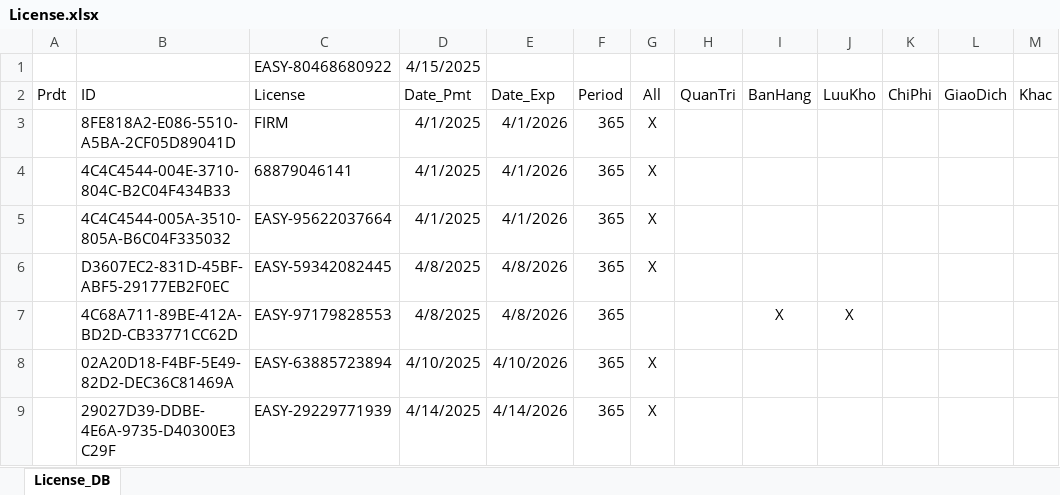
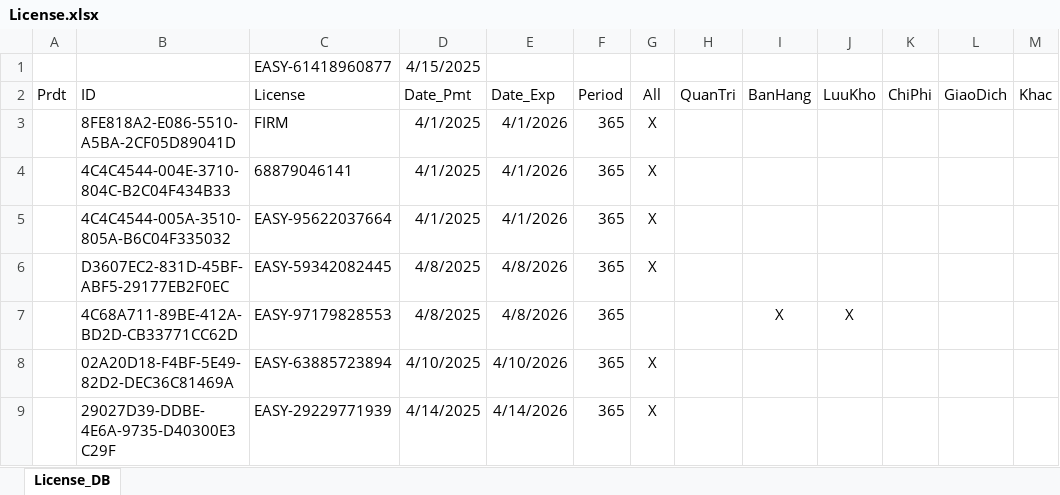
Before and after one commit to leanh2410/easy-licenses, an Excel workbook: License.xlsx, sheet License_DB, drawn as a sheet; values as stored, in another font and other column widths than the file's, no borders; the diff names each change by its address in the sheet, - before the commit and + after, or states it on an @@ line.

Commit message:
Update License.xlsx

```diff
--- a/License.xlsx (sheet License_DB)
+++ b/License.xlsx (sheet License_DB)
-C1 (License): EASY-80468680922
+C1 (License): EASY-61418960877
```
